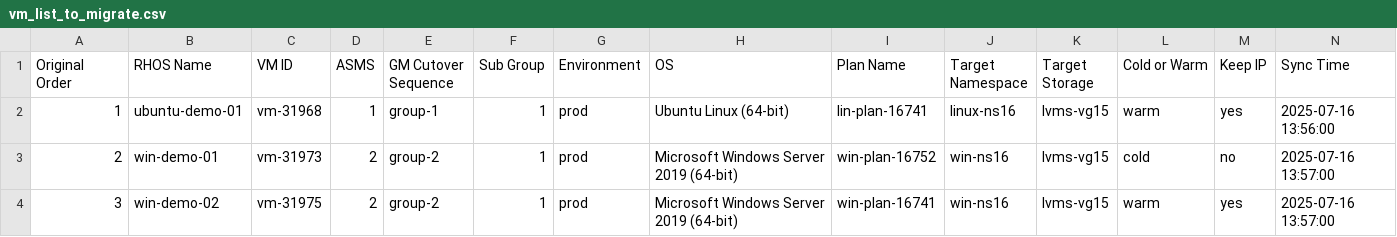
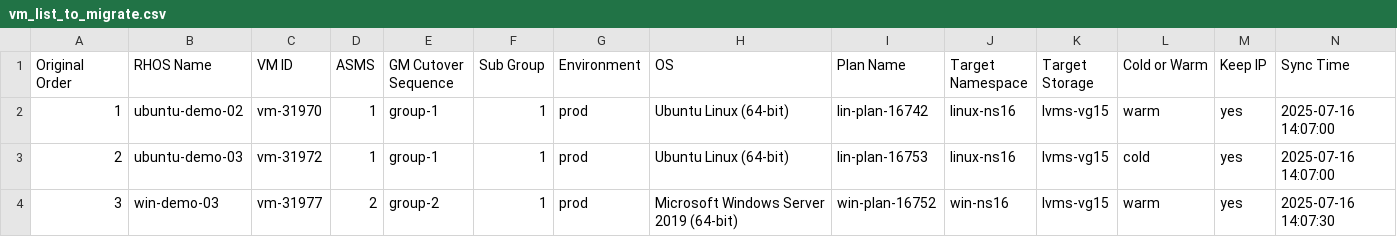
Before and after one commit to jainirajesh/mtvvmwtoopenshift, a CSV file: vm_list_to_migrate.csv, drawn as a sheet.

Commit message:
Update vm_list_to_migrate.csv

```diff
--- a/vm_list_to_migrate.csv
+++ b/vm_list_to_migrate.csv
@@ -1,4 +1,4 @@
 Original Order,RHOS Name,VM ID,ASMS,GM Cutover Sequence,Sub Group,Environment,OS,Plan Name,Target Namespace,Target Storage,Cold or Warm,Keep IP,Sync Time
-1,ubuntu-demo-01,vm-31968,1,group-1,1,prod,Ubuntu Linux (64-bit),lin-plan-16741,linux-ns16,lvms-vg15,warm,yes,2025-07-16 13:56:00
-2,win-demo-01,vm-31973,2,group-2,1,prod,Microsoft Windows Server 2019 (64-bit),win-plan-16752,win-ns16,lvms-vg15,cold,no,2025-07-16 13:57:00
-3,win-demo-02,vm-31975,2,group-2,1,prod,Microsoft Windows Server 2019 (64-bit),win-plan-16741,win-ns16,lvms-vg15,warm,yes,2025-07-16 13:57:00
+1,ubuntu-demo-02,vm-31970,1,group-1,1,prod,Ubuntu Linux (64-bit),lin-plan-16742,linux-ns16,lvms-vg15,warm,yes,2025-07-16 14:07:00
+2,ubuntu-demo-03,vm-31972,1,group-1,1,prod,Ubuntu Linux (64-bit),lin-plan-16753,linux-ns16,lvms-vg15,cold,yes,2025-07-16 14:07:00
+3,win-demo-03,vm-31977,2,group-2,1,prod,Microsoft Windows Server 2019 (64-bit),win-plan-16752,win-ns16,lvms-vg15,warm,yes,2025-07-16 14:07:30
```
